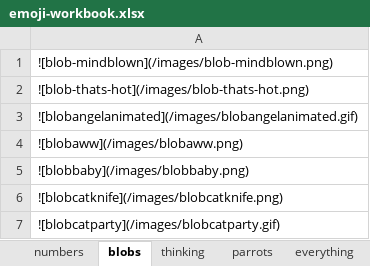
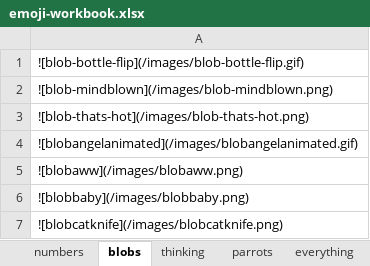
Before and after one commit to thomplinds/custom-slack-emojis, an Excel workbook: emoji-workbook.xlsx, sheet blobs, drawn as a sheet; only a part is shown; the shorter side is filled out with more unchanged rows; values as stored, in another font and other column widths than the file's, no borders; the diff names each change by its address in the sheet, - before the commit and + after, or states it on an @@ line.

```diff
--- a/emoji-workbook.xlsx (sheet blobs)
+++ b/emoji-workbook.xlsx (sheet blobs)
+row 1: ![blob-bottle-flip](/images/blob-bottle-flip.gif)
```
Also changed, not shown: sheet everything, 30 other files.
